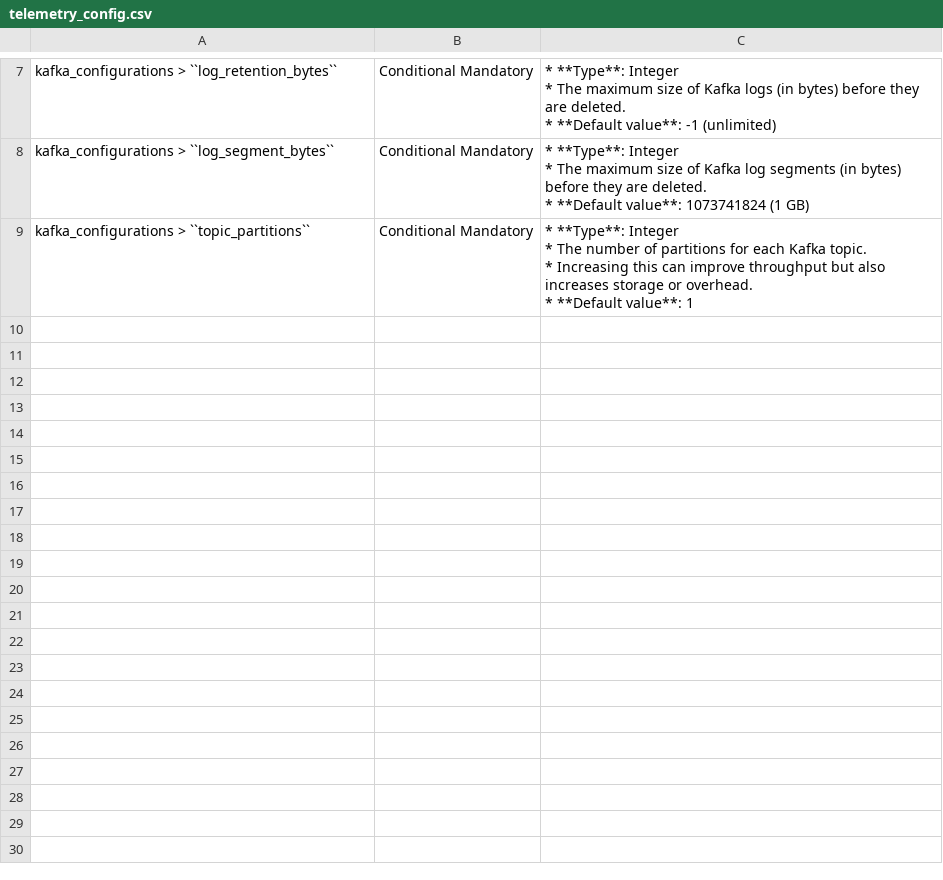
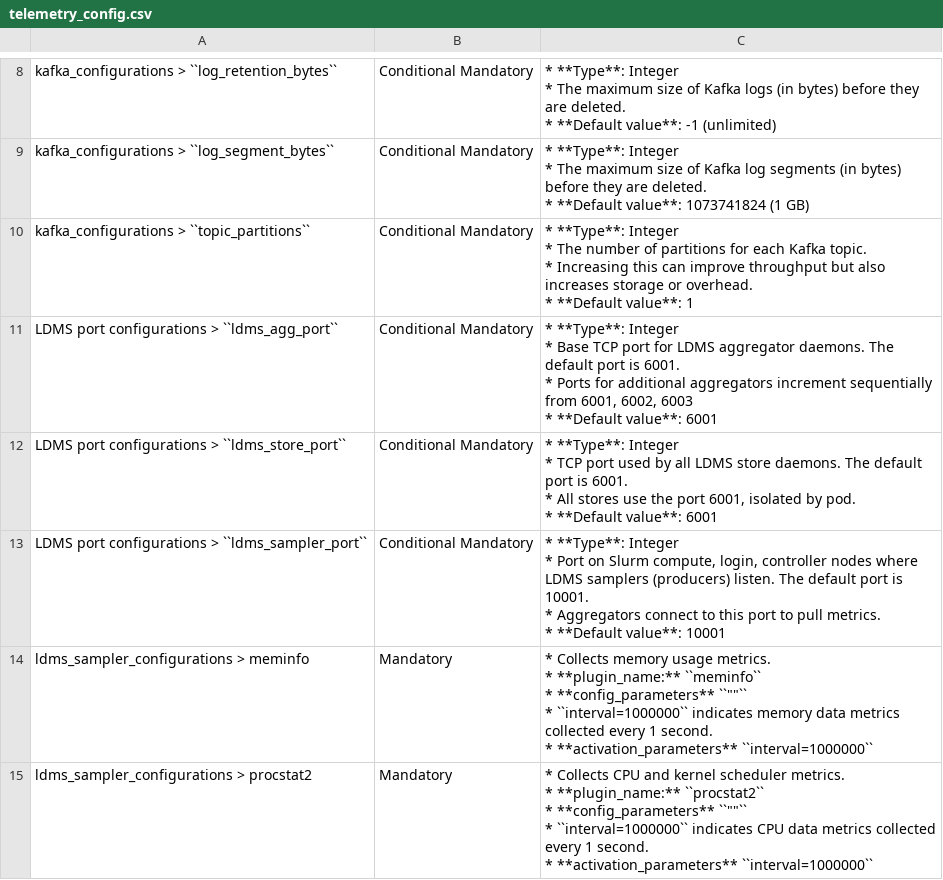
Before and after one commit to vasanthsathya/Doc-Generation, a CSV file: docs/source/Tables/telemetry_config.csv, drawn as a sheet; only a part is shown, gaps mark what is left out; ↵ is a line break in a cell; the diff covers the shown part only; the diff names each change by its address in the sheet, - before the commit and + after, or states it on an @@ line.

```diff
--- a/docs/source/Tables/telemetry_config.csv
+++ b/docs/source/Tables/telemetry_config.csv
+row 11: LDMS port configurations > ``ldms_agg_port`` | Conditional Mandatory | * **Type**: Integer ↵ * Base TCP port for LDMS aggregator daemons. The default port is 6001. ↵ * Ports for additional aggregators increment sequentially from 6001, 6002, 6003 ↵ * **Default value**: 6001
+row 12: LDMS port configurations > ``ldms_store_port`` | Conditional Mandatory | * **Type**: Integer ↵ * TCP port used by all LDMS store daemons. The default port is 6001. ↵ * All stores use the port 6001, isolated by pod. ↵ * **Default value**: 6001
+row 13: LDMS port configurations > ``ldms_sampler_port`` | Conditional Mandatory | * **Type**: Integer ↵ * Port on Slurm compute, login, controller nodes where LDMS samplers (producers) listen. The default port is 10001. ↵ * Aggregators connect to this port to pull metrics. ↵ * **Default value**: 10001
+row 14: ldms_sampler_configurations > meminfo | Mandatory | * Collects memory usage metrics. ↵ * **plugin_name:** ``meminfo`` ↵ * **config_parameters** ``""`` ↵ * ``interval=1000000`` indicates memory data metrics collected every 1 second. ↵ * **activation_parameters** ``interval=1000000``
+row 15: ldms_sampler_configurations > procstat2 | Mandatory | * Collects CPU and kernel scheduler metrics. ↵ * **plugin_name:** ``procstat2`` ↵ * **config_parameters** ``""`` ↵ * ``interval=1000000`` indicates CPU data metrics collected every 1 second. ↵ * **activation_parameters** ``interval=1000000``
```
Also changed, not shown: 5 added rows elsewhere in this file, 3 other files.
